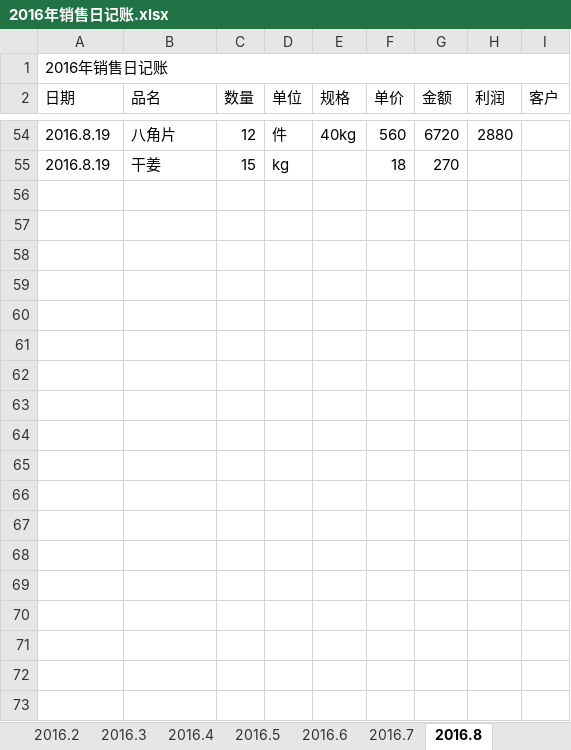
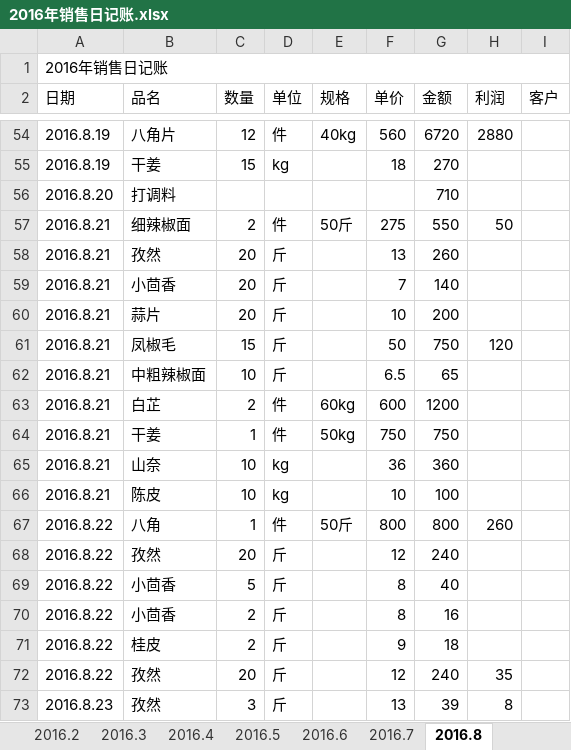
Before and after one commit to zhoukunwei/learngit, an Excel workbook: 2016年销售日记账.xlsx, sheet 2016.8, drawn as a sheet; only a part is shown, gaps mark what is left out; values as stored, in another font and other column widths than the file's, no cell formats; the diff covers the shown part only; the diff names each change by its address in the sheet, - before the commit and + after, or states it on an @@ line.

Commit message:
9.24日最新记录

```diff
--- a/2016年销售日记账.xlsx (sheet 2016.8)
+++ b/2016年销售日记账.xlsx (sheet 2016.8)
+row 56: 2016.8.20 | 打调料 |  |  |  |  | 710
+row 57: 2016.8.21 | 细辣椒面 | 2 | 件 | 50斤 | 275 | 550 | 50
+row 58: 2016.8.21 | 孜然 | 20 | 斤 |  | 13 | 260
+row 59: 2016.8.21 | 小茴香 | 20 | 斤 |  | 7 | 140
+row 60: 2016.8.21 | 蒜片 | 20 | 斤 |  | 10 | 200
+row 61: 2016.8.21 | 凤椒毛 | 15 | 斤 |  | 50 | 750 | 120
+row 62: 2016.8.21 | 中粗辣椒面 | 10 | 斤 |  | 6.5 | 65
+row 63: 2016.8.21 | 白芷 | 2 | 件 | 60kg | 600 | 1200
+row 64: 2016.8.21 | 干姜 | 1 | 件 | 50kg | 750 | 750
+row 65: 2016.8.21 | 山奈 | 10 | kg |  | 36 | 360
+row 66: 2016.8.21 | 陈皮 | 10 | kg |  | 10 | 100
+row 67: 2016.8.22 | 八角 | 1 | 件 | 50斤 | 800 | 800 | 260
+row 68: 2016.8.22 | 孜然 | 20 | 斤 |  | 12 | 240
+row 69: 2016.8.22 | 小茴香 | 5 | 斤 |  | 8 | 40
+row 70: 2016.8.22 | 小茴香 | 2 | 斤 |  | 8 | 16
+row 71: 2016.8.22 | 桂皮 | 2 | 斤 |  | 9 | 18
+row 72: 2016.8.22 | 孜然 | 20 | 斤 |  | 12 | 240 | 35
+row 73: 2016.8.23 | 孜然 | 3 | 斤 |  | 13 | 39 | 8
```
Also changed, not shown: 35 added rows elsewhere in this sheet, cell formats.
